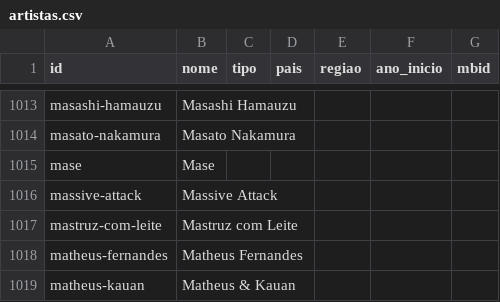
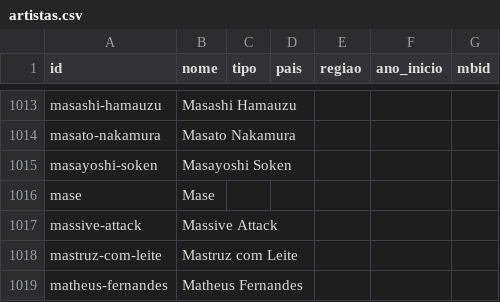
Before and after one commit to Marcelao98/Projeto-Frederico, a CSV file: acervo/catalogo/artistas.csv, drawn as a sheet; only a part is shown, gaps mark what is left out; the shorter side is filled out with more unchanged rows.

```diff
--- a/acervo/catalogo/artistas.csv
+++ b/acervo/catalogo/artistas.csv
@@ -1014,2 +1014,3 @@ masashi-hamauzu;Masashi Hamauzu;;;;;
 masato-nakamura;Masato Nakamura;;;;;
+masayoshi-soken;Masayoshi Soken;;;;;
 mase;Mase;;;;;
```
Also changed, not shown: acervo/catalogo/obras.csv, acervo/catalogo/ost/faixas/chrono-cross.csv, 8 other files.
